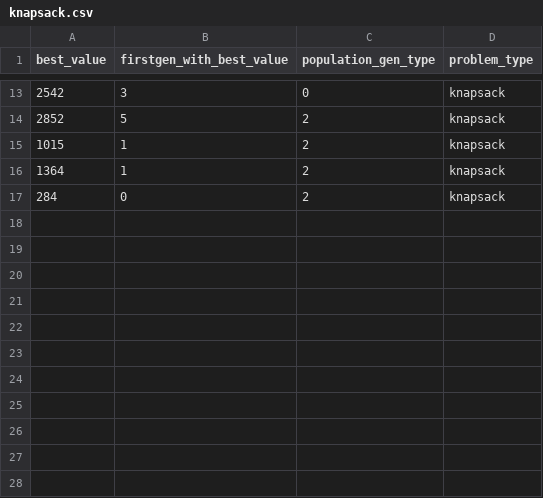
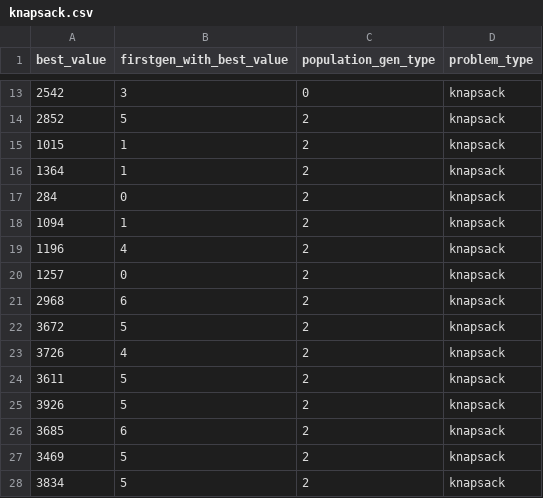
Before and after one commit to mbdemoraes/idlhc-code, a CSV file: metrics/knapsack.csv, drawn as a sheet; only a part is shown, gaps mark what is left out.

```diff
--- a/metrics/knapsack.csv
+++ b/metrics/knapsack.csv
@@ -17 +17,12 @@ best_value,firstgen_with_best_value,population_gen_type,problem_type
 284,0,2,knapsack
+1094,1,2,knapsack
+1196,4,2,knapsack
+1257,0,2,knapsack
+2968,6,2,knapsack
+3672,5,2,knapsack
+3726,4,2,knapsack
+3611,5,2,knapsack
+3926,5,2,knapsack
+3685,6,2,knapsack
+3469,5,2,knapsack
+3834,5,2,knapsack
```
Also changed, not shown: 1 other file.
